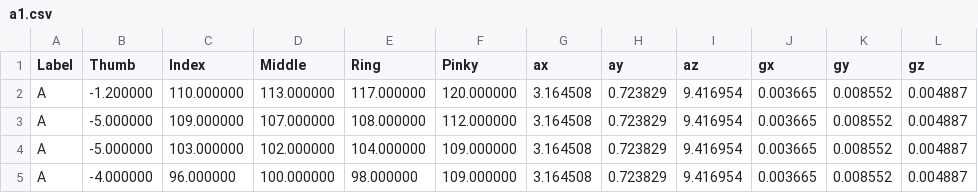
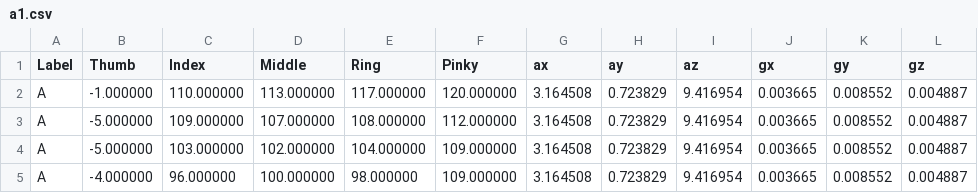
Before and after one commit to thaotran27/fyp, a CSV file: static_data/a1.csv, drawn as a sheet; only a part is shown.

Commit message:
change a

```diff
--- a/static_data/a1.csv
+++ b/static_data/a1.csv
@@ -1,3 +1,3 @@
 Label,Thumb,Index,Middle,Ring,Pinky,ax,ay,az,gx,gy,gz
-A,-1.200000,110.000000,113.000000,117.000000,120.000000,3.164508,0.723829,9.416954,0.003665,0.008552,0.004887
+A,-1.000000,110.000000,113.000000,117.000000,120.000000,3.164508,0.723829,9.416954,0.003665,0.008552,0.004887
 A,-5.000000,109.000000,107.000000,108.000000,112.000000,3.164508,0.723829,9.416954,0.003665,0.008552,0.004887
```
